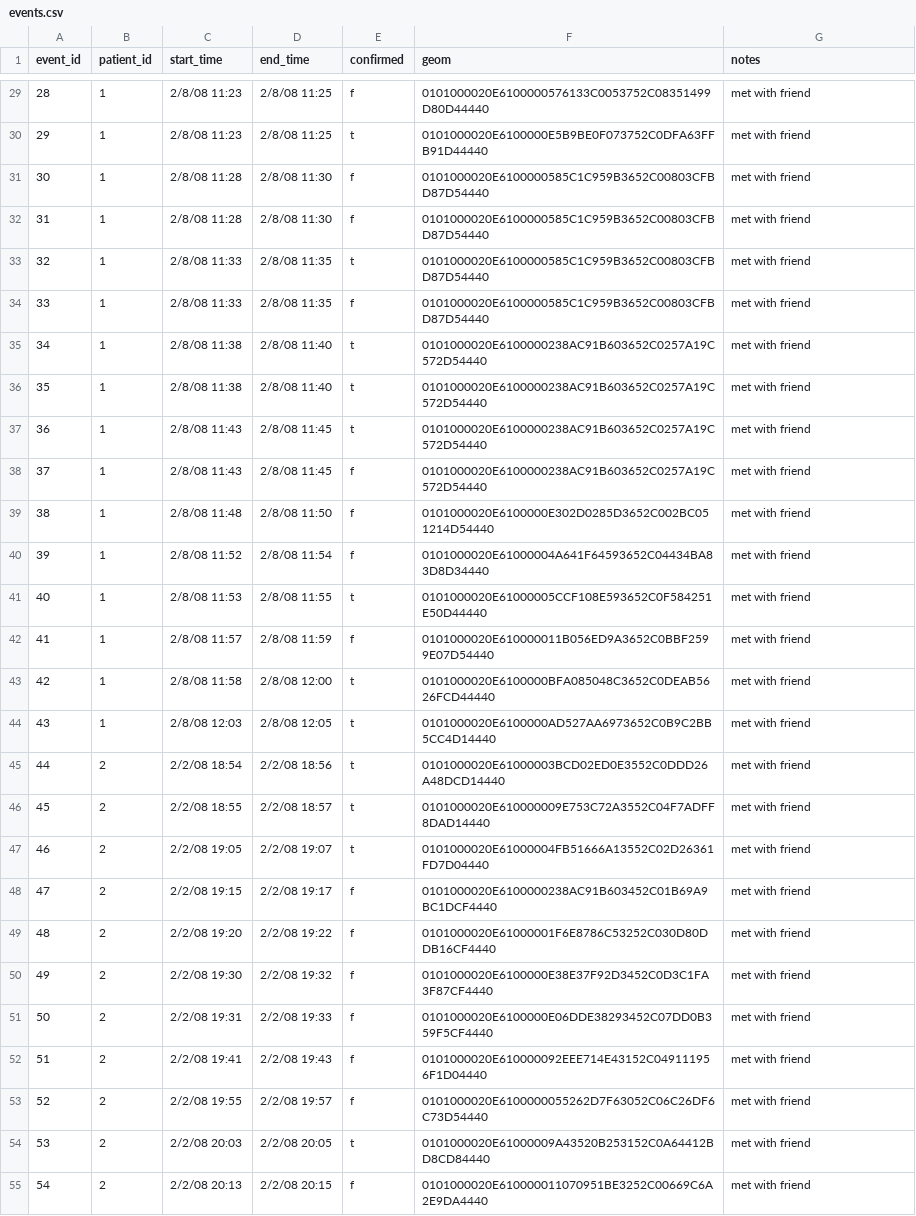
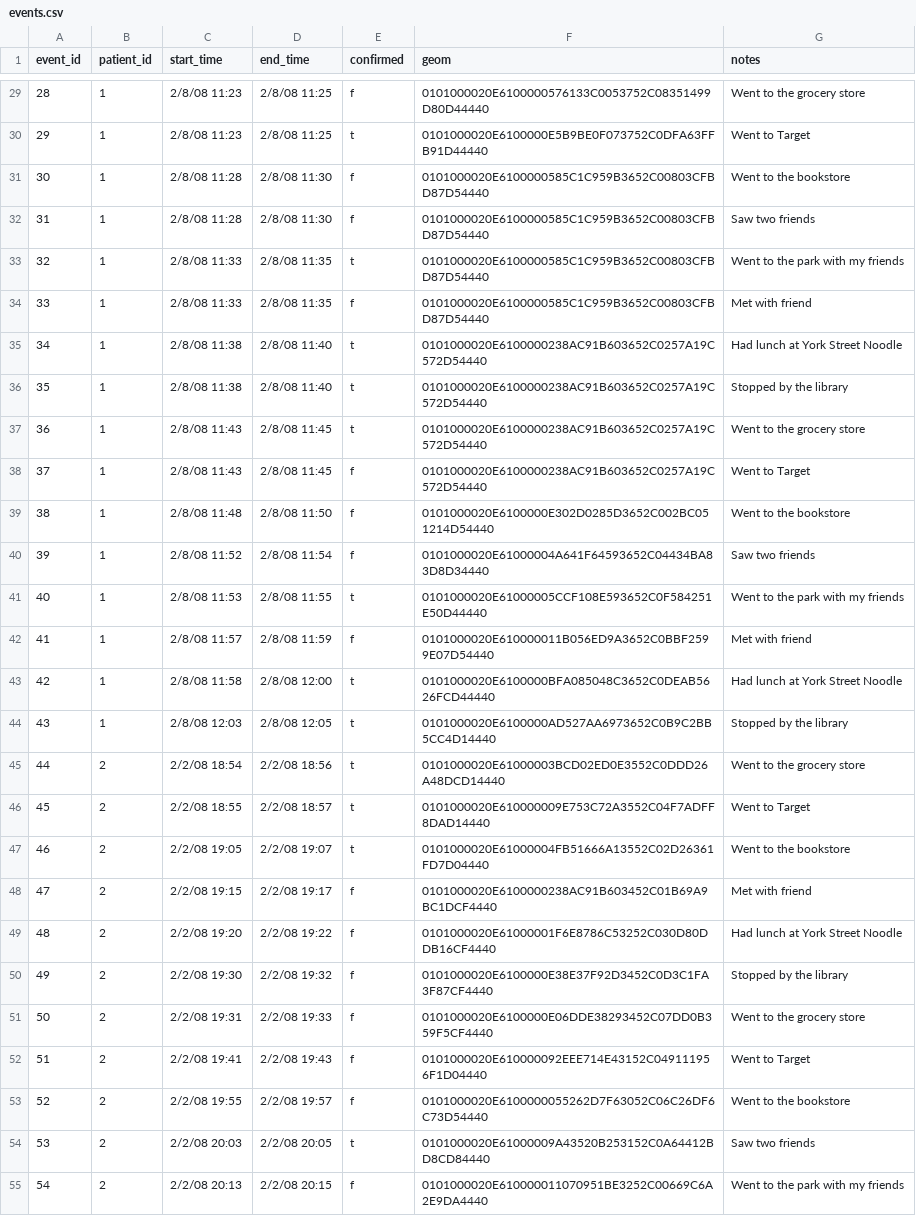
Before and after one commit to yale-systems/covid-tracing, a CSV file: database/events.csv, drawn as a sheet; only a part is shown, gaps mark what is left out; the diff covers the shown part only.

```diff
--- a/database/events.csv
+++ b/database/events.csv
@@ -29,27 +29,27 @@ event_id,patient_id,start_time,end_time,confirmed,geom,notes
-28,1,2/8/08 11:23,2/8/08 11:25,f,0101000020E6100000576133C0053752C08351499D80D44440,met with friend
-29,1,2/8/08 11:23,2/8/08 11:25,t,0101000020E6100000E5B9BE0F073752C0DFA63FFB91D44440,met with friend
-30,1,2/8/08 11:28,2/8/08 11:30,f,0101000020E6100000585C1C959B3652C00803CFBD87D54440,met with friend
-31,1,2/8/08 11:28,2/8/08 11:30,f,0101000020E6100000585C1C959B3652C00803CFBD87D54440,met with friend
-32,1,2/8/08 11:33,2/8/08 11:35,t,0101000020E6100000585C1C959B3652C00803CFBD87D54440,met with friend
-33,1,2/8/08 11:33,2/8/08 11:35,f,0101000020E6100000585C1C959B3652C00803CFBD87D54440,met with friend
-34,1,2/8/08 11:38,2/8/08 11:40,t,0101000020E6100000238AC91B603652C0257A19C572D54440,met with friend
-35,1,2/8/08 11:38,2/8/08 11:40,t,0101000020E6100000238AC91B603652C0257A19C572D54440,met with friend
-36,1,2/8/08 11:43,2/8/08 11:45,t,0101000020E6100000238AC91B603652C0257A19C572D54440,met with friend
-37,1,2/8/08 11:43,2/8/08 11:45,f,0101000020E6100000238AC91B603652C0257A19C572D54440,met with friend
-38,1,2/8/08 11:48,2/8/08 11:50,f,0101000020E6100000E302D0285D3652C002BC051214D54440,met with friend
-39,1,2/8/08 11:52,2/8/08 11:54,f,0101000020E61000004A641F64593652C04434BA83D8D34440,met with friend
-40,1,2/8/08 11:53,2/8/08 11:55,t,0101000020E61000005CCF108E593652C0F584251E50D44440,met with friend
-41,1,2/8/08 11:57,2/8/08 11:59,f,0101000020E610000011B056ED9A3652C0BBF2599E07D54440,met with friend
-42,1,2/8/08 11:58,2/8/08 12:00,t,0101000020E6100000BFA085048C3652C0DEAB5626FCD44440,met with friend
-43,1,2/8/08 12:03,2/8/08 12:05,t,0101000020E6100000AD527AA6973652C0B9C2BB5CC4D14440,met with friend
-44,2,2/2/08 18:54,2/2/08 18:56,t,0101000020E61000003BCD02ED0E3552C0DDD26A48DCD14440,met with friend
-45,2,2/2/08 18:55,2/2/08 18:57,t,0101000020E610000009E753C72A3552C04F7ADFF8DAD14440,met with friend
-46,2,2/2/08 19:05,2/2/08 19:07,t,0101000020E61000004FB51666A13552C02D26361FD7D04440,met with friend
-47,2,2/2/08 19:15,2/2/08 19:17,f,0101000020E6100000238AC91B603452C01B69A9BC1DCF4440,met with friend
-48,2,2/2/08 19:20,2/2/08 19:22,f,0101000020E61000001F6E8786C53252C030D80DDB16CF4440,met with friend
-49,2,2/2/08 19:30,2/2/08 19:32,f,0101000020E6100000E38E37F92D3452C0D3C1FA3F87CF4440,met with friend
-50,2,2/2/08 19:31,2/2/08 19:33,f,0101000020E6100000E06DDE38293452C07DD0B359F5CF4440,met with friend
-51,2,2/2/08 19:41,2/2/08 19:43,f,0101000020E610000092EEE714E43152C049111956F1D04440,met with friend
-52,2,2/2/08 19:55,2/2/08 19:57,f,0101000020E6100000055262D7F63052C06C26DF6C73D54440,met with friend
-53,2,2/2/08 20:03,2/2/08 20:05,t,0101000020E61000009A43520B253152C0A64412BD8CD84440,met with friend
-54,2,2/2/08 20:13,2/2/08 20:15,f,0101000020E610000011070951BE3252C00669C6A2E9DA4440,met with friend
+28,1,2/8/08 11:23,2/8/08 11:25,f,0101000020E6100000576133C0053752C08351499D80D44440,Went to the grocery store
+29,1,2/8/08 11:23,2/8/08 11:25,t,0101000020E6100000E5B9BE0F073752C0DFA63FFB91D44440,Went to Target
+30,1,2/8/08 11:28,2/8/08 11:30,f,0101000020E6100000585C1C959B3652C00803CFBD87D54440,Went to the bookstore
+31,1,2/8/08 11:28,2/8/08 11:30,f,0101000020E6100000585C1C959B3652C00803CFBD87D54440,Saw two friends
+32,1,2/8/08 11:33,2/8/08 11:35,t,0101000020E6100000585C1C959B3652C00803CFBD87D54440,Went to the park with my friends
+33,1,2/8/08 11:33,2/8/08 11:35,f,0101000020E6100000585C1C959B3652C00803CFBD87D54440,Met with friend
+34,1,2/8/08 11:38,2/8/08 11:40,t,0101000020E6100000238AC91B603652C0257A19C572D54440,Had lunch at York Street Noodle
+35,1,2/8/08 11:38,2/8/08 11:40,t,0101000020E6100000238AC91B603652C0257A19C572D54440,Stopped by the library
+36,1,2/8/08 11:43,2/8/08 11:45,t,0101000020E6100000238AC91B603652C0257A19C572D54440,Went to the grocery store
+37,1,2/8/08 11:43,2/8/08 11:45,f,0101000020E6100000238AC91B603652C0257A19C572D54440,Went to Target
+38,1,2/8/08 11:48,2/8/08 11:50,f,0101000020E6100000E302D0285D3652C002BC051214D54440,Went to the bookstore
+39,1,2/8/08 11:52,2/8/08 11:54,f,0101000020E61000004A641F64593652C04434BA83D8D34440,Saw two friends
+40,1,2/8/08 11:53,2/8/08 11:55,t,0101000020E61000005CCF108E593652C0F584251E50D44440,Went to the park with my friends
+41,1,2/8/08 11:57,2/8/08 11:59,f,0101000020E610000011B056ED9A3652C0BBF2599E07D54440,Met with friend
+42,1,2/8/08 11:58,2/8/08 12:00,t,0101000020E6100000BFA085048C3652C0DEAB5626FCD44440,Had lunch at York Street Noodle
+43,1,2/8/08 12:03,2/8/08 12:05,t,0101000020E6100000AD527AA6973652C0B9C2BB5CC4D14440,Stopped by the library
+44,2,2/2/08 18:54,2/2/08 18:56,t,0101000020E61000003BCD02ED0E3552C0DDD26A48DCD14440,Went to the grocery store
+45,2,2/2/08 18:55,2/2/08 18:57,t,0101000020E610000009E753C72A3552C04F7ADFF8DAD14440,Went to Target
+46,2,2/2/08 19:05,2/2/08 19:07,t,0101000020E61000004FB51666A13552C02D26361FD7D04440,Went to the bookstore
+47,2,2/2/08 19:15,2/2/08 19:17,f,0101000020E6100000238AC91B603452C01B69A9BC1DCF4440,Met with friend
+48,2,2/2/08 19:20,2/2/08 19:22,f,0101000020E61000001F6E8786C53252C030D80DDB16CF4440,Had lunch at York Street Noodle
+49,2,2/2/08 19:30,2/2/08 19:32,f,0101000020E6100000E38E37F92D3452C0D3C1FA3F87CF4440,Stopped by the library
+50,2,2/2/08 19:31,2/2/08 19:33,f,0101000020E6100000E06DDE38293452C07DD0B359F5CF4440,Went to the grocery store
+51,2,2/2/08 19:41,2/2/08 19:43,f,0101000020E610000092EEE714E43152C049111956F1D04440,Went to Target
+52,2,2/2/08 19:55,2/2/08 19:57,f,0101000020E6100000055262D7F63052C06C26DF6C73D54440,Went to the bookstore
+53,2,2/2/08 20:03,2/2/08 20:05,t,0101000020E61000009A43520B253152C0A64412BD8CD84440,Saw two friends
+54,2,2/2/08 20:13,2/2/08 20:15,f,0101000020E610000011070951BE3252C00669C6A2E9DA4440,Went to the park with my friends
```
Also changed, not shown: 142 edited cells elsewhere in this file, database/contacts.csv, database/patients.csv, 1 other file.
